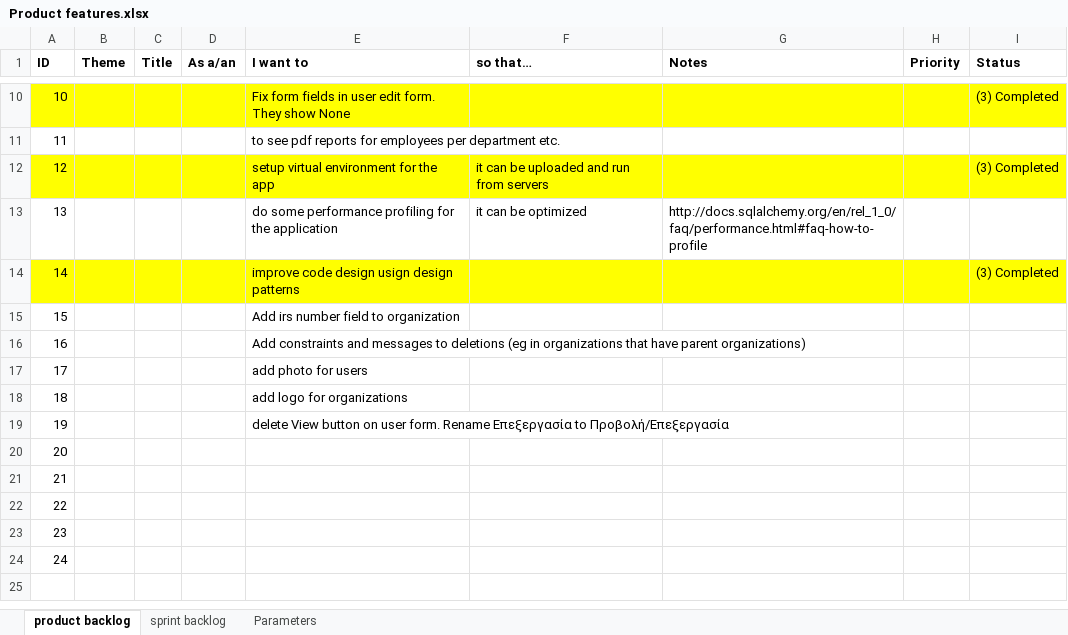
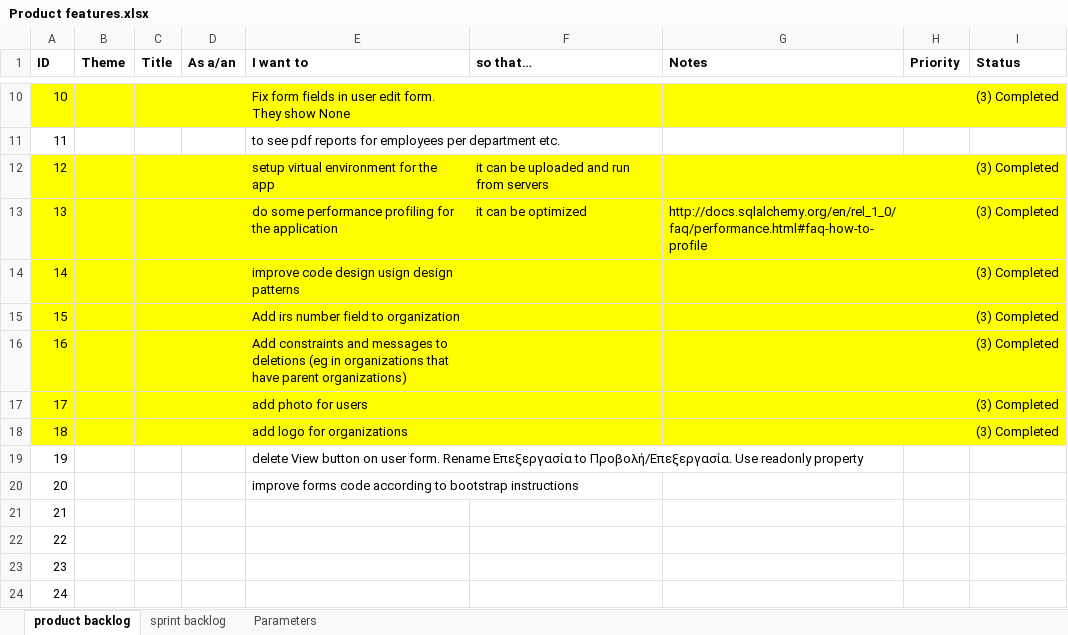
Before and after one commit to kalymgr/Action-Management-App, an Excel workbook: Documentation/Product Management/Product features.xlsx, sheet product backlog, drawn as a sheet; only a part is shown, gaps mark what is left out; values as stored, in another font and other column widths than the file's, no borders; the diff names each change by its address in the sheet, - before the commit and + after, or states it on an @@ line.

Commit message:
- started changing the html code (login and edit user form) related to the forms, according to the bootstrap website instructions.

```diff
--- a/Documentation/Product Management/Product features.xlsx (sheet product backlog)
+++ b/Documentation/Product Management/Product features.xlsx (sheet product backlog)
-A13:I13 fill: none
+A13:I13 fill: #FFFF00
-I13 (Status): (empty)
+I13 (Status): (3) Completed
-A15:I18 fill: none
+A15:I18 fill: #FFFF00
-I15:I18 (Status): (empty)
+I15:I18 (Status): (3) Completed
-E19 (I want to): …Επεξεργασία to Προβολή/Επεξεργασία
+E19 (I want to): …Επεξεργασία to Προβολή/Επεξεργασία. Use readonly property
-E20 (I want to): (empty)
+E20 (I want to): improve forms code according to bootstrap instructions
```
Also changed, not shown: sheet sprint backlog, 5 other files.
